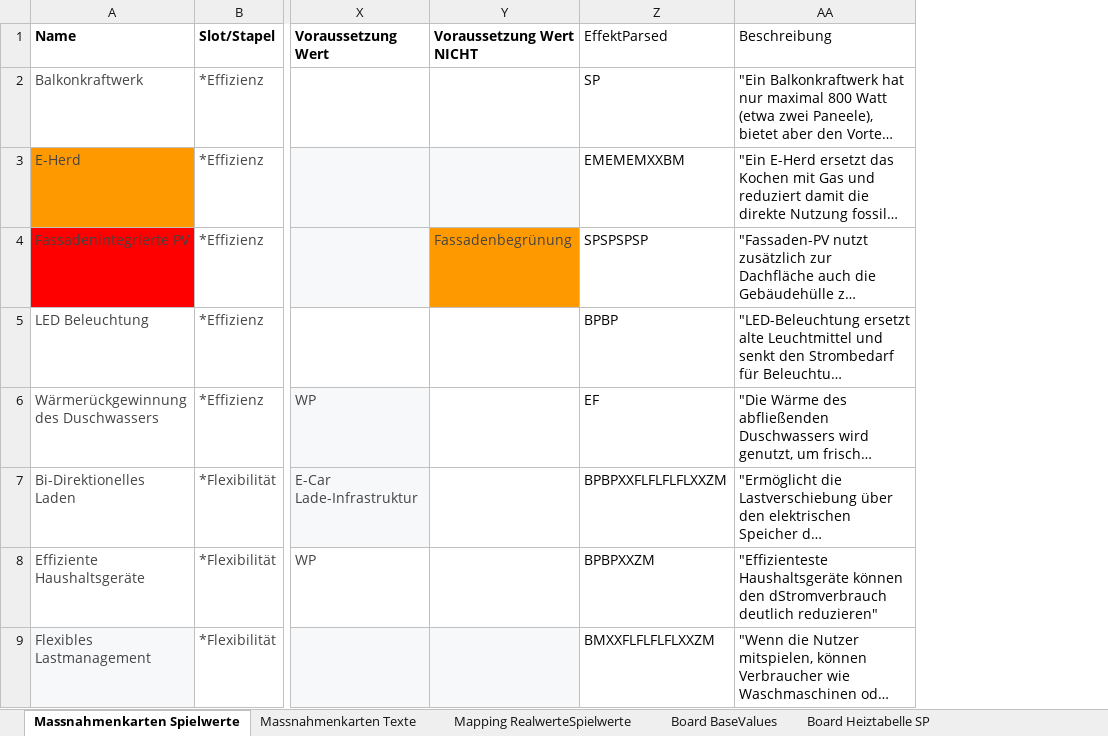
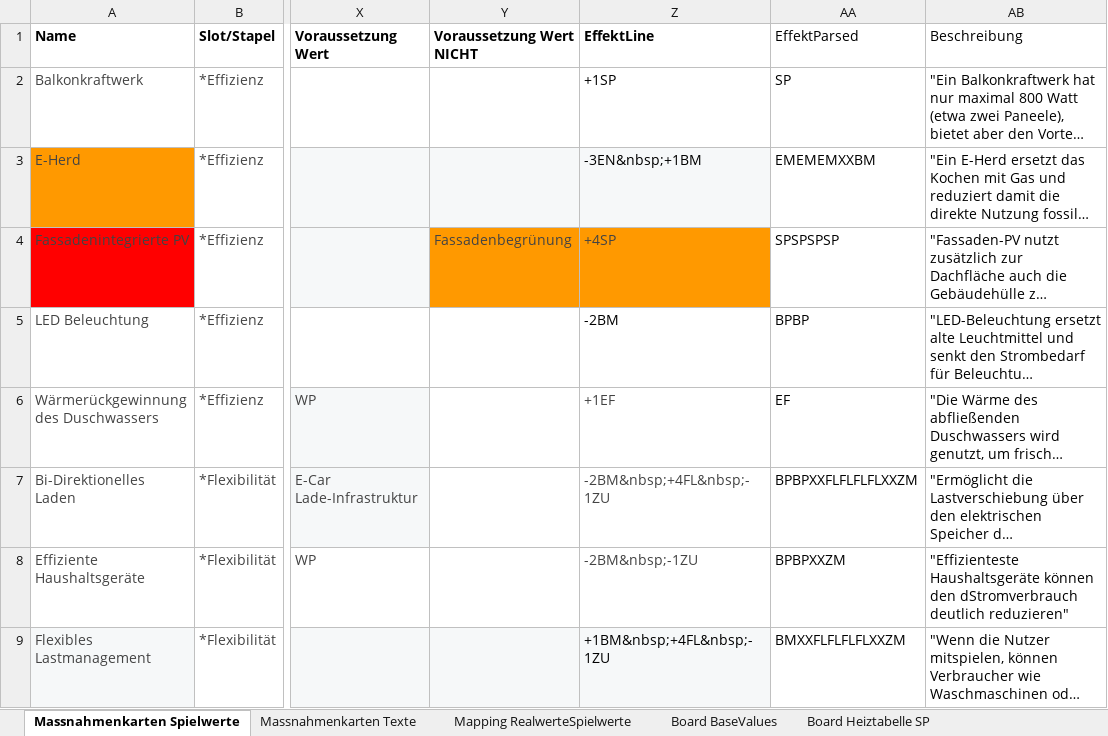
Before and after one commit to simonschaluppe/KlimSta-Brettspiel, an Excel workbook: Versionen/game_data.xlsx, sheet Massnahmenkarten Spielwerte, drawn as a sheet; only a part is shown, gaps mark what is left out; long unchanged cells end in …; values as stored, in another font and other column widths than the file's, no borders; conditional formats and table styles not drawn; the diff names each change by its address in the sheet, - before the commit and + after, or states it on an @@ line.

Commit message:
NanDeck Version 14

```diff
--- a/Versionen/game_data.xlsx (sheet Massnahmenkarten Spielwerte)
+++ b/Versionen/game_data.xlsx (sheet Massnahmenkarten Spielwerte)
+column Z (EffektLine), rows 2-9: +1SP | -3EN&nbsp;+1BM | +4SP | -2BM | +1EF | -2BM&nbsp;+4FL&nbsp;-1ZU | -2BM&nbsp;-1ZU | +1BM&nbsp;+4FL&nbsp;-1ZU
```
Also changed, not shown: 39 other files.
